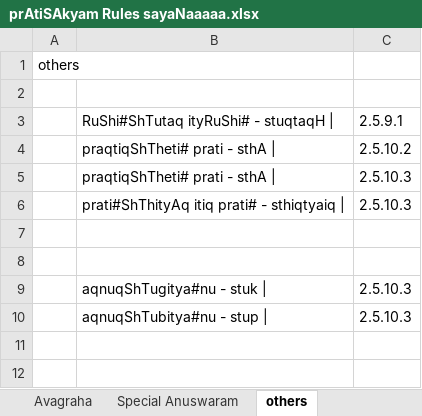
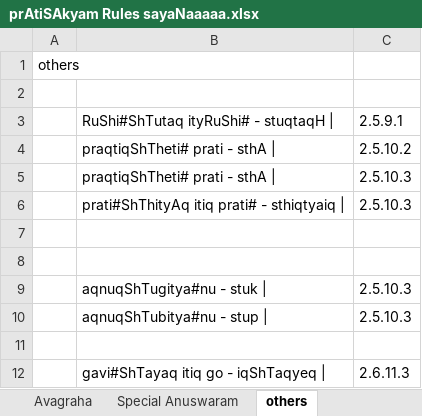
Before and after one commit to KYVeda/texts, an Excel workbook: TS Jatai Working/prAtiSAkyam Rules sayaNaaaaa.xlsx, sheet others, drawn as a sheet; values as stored, in another font and other column widths than the file's, no borders; the diff names each change by its address in the sheet, - before the commit and + after, or states it on an @@ line.

```diff
--- a/TS Jatai Working/prAtiSAkyam Rules sayaNaaaaa.xlsx (sheet others)
+++ b/TS Jatai Working/prAtiSAkyam Rules sayaNaaaaa.xlsx (sheet others)
+row 11: (empty)
+row 12:  | gavi#ShTayaq itiq go - iqShTaqyeq | | 2.6.11.3
```
Also changed, not shown: sheet Chatper 5, 14 other files.
